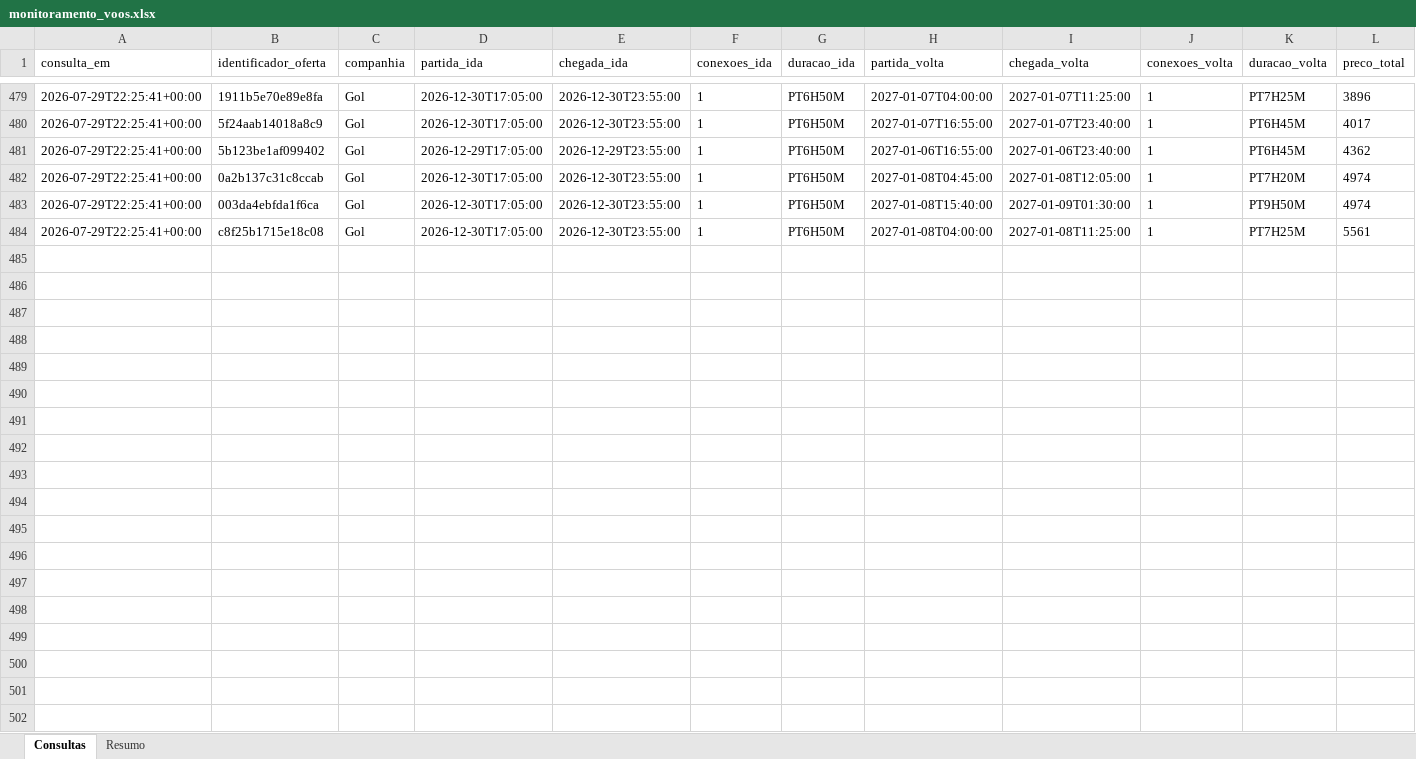
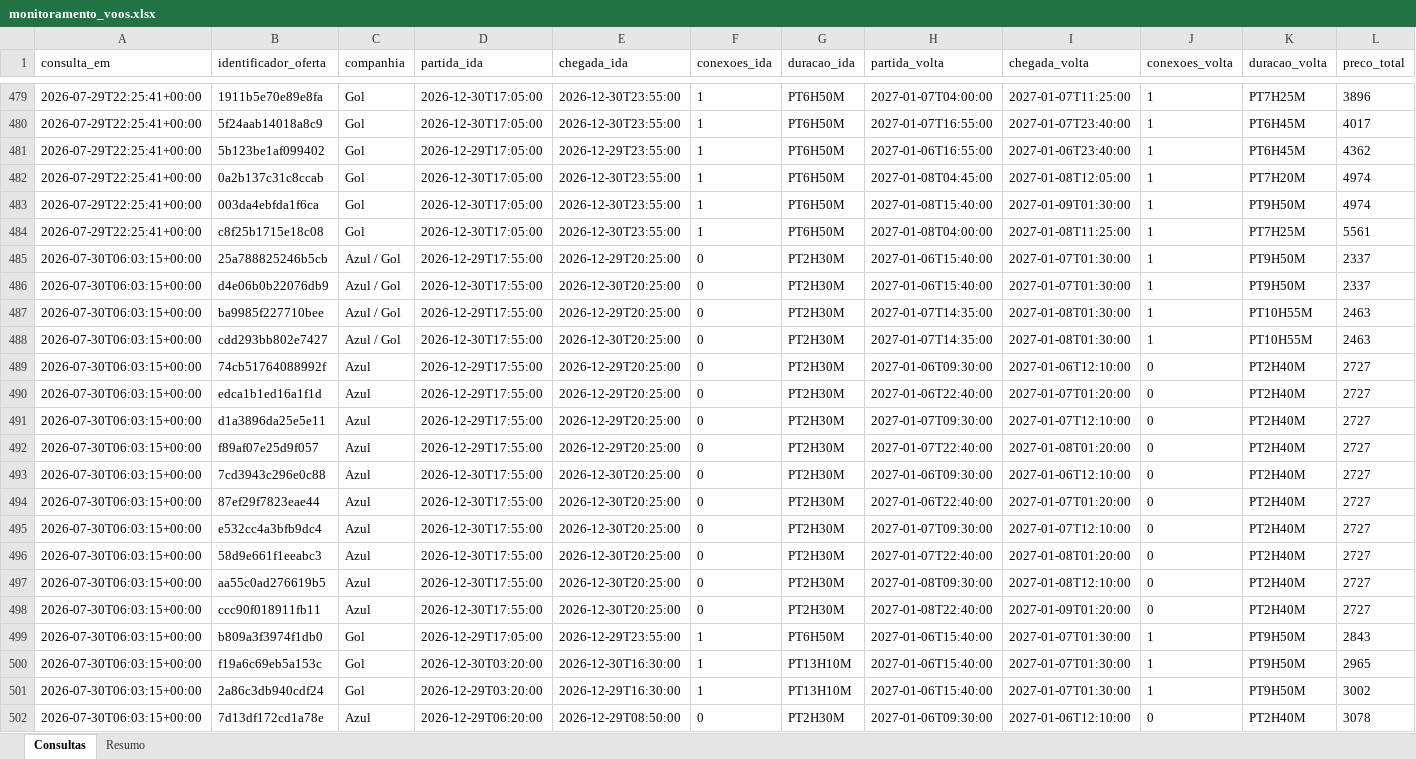
Before and after one commit to asouzaa/monitora-voos, an Excel workbook: docs/monitoramento_voos.xlsx, sheet Consultas, drawn as a sheet; only a part is shown, gaps mark what is left out; values as stored, in another font and other column widths than the file's, no borders; rows hold the shown columns only; the diff covers the shown part only; the diff names each change by its address in the sheet, - before the commit and + after, or states it on an @@ line.

```diff
--- a/docs/monitoramento_voos.xlsx (sheet Consultas)
+++ b/docs/monitoramento_voos.xlsx (sheet Consultas)
+row 485: 2026-07-30T06:03:15+00:00 | 25a788825246b5cb | Azul / Gol | 2026-12-29T17:55:00 | 2026-12-29T20:25:00 | 0 | PT2H30M | 2027-01-06T15:40:00 | 2027-01-07T01:30:00 | 1 | PT9H50M | 2337
+row 486: 2026-07-30T06:03:15+00:00 | d4e06b0b22076db9 | Azul / Gol | 2026-12-30T17:55:00 | 2026-12-30T20:25:00 | 0 | PT2H30M | 2027-01-06T15:40:00 | 2027-01-07T01:30:00 | 1 | PT9H50M | 2337
+row 487: 2026-07-30T06:03:15+00:00 | ba9985f227710bee | Azul / Gol | 2026-12-29T17:55:00 | 2026-12-29T20:25:00 | 0 | PT2H30M | 2027-01-07T14:35:00 | 2027-01-08T01:30:00 | 1 | PT10H55M | 2463
+row 488: 2026-07-30T06:03:15+00:00 | cdd293bb802e7427 | Azul / Gol | 2026-12-30T17:55:00 | 2026-12-30T20:25:00 | 0 | PT2H30M | 2027-01-07T14:35:00 | 2027-01-08T01:30:00 | 1 | PT10H55M | 2463
+row 489: 2026-07-30T06:03:15+00:00 | 74cb51764088992f | Azul | 2026-12-29T17:55:00 | 2026-12-29T20:25:00 | 0 | PT2H30M | 2027-01-06T09:30:00 | 2027-01-06T12:10:00 | 0 | PT2H40M | 2727
+row 490: 2026-07-30T06:03:15+00:00 | edca1b1ed16a1f1d | Azul | 2026-12-29T17:55:00 | 2026-12-29T20:25:00 | 0 | PT2H30M | 2027-01-06T22:40:00 | 2027-01-07T01:20:00 | 0 | PT2H40M | 2727
+row 491: 2026-07-30T06:03:15+00:00 | d1a3896da25e5e11 | Azul | 2026-12-29T17:55:00 | 2026-12-29T20:25:00 | 0 | PT2H30M | 2027-01-07T09:30:00 | 2027-01-07T12:10:00 | 0 | PT2H40M | 2727
+row 492: 2026-07-30T06:03:15+00:00 | f89af07e25d9f057 | Azul | 2026-12-29T17:55:00 | 2026-12-29T20:25:00 | 0 | PT2H30M | 2027-01-07T22:40:00 | 2027-01-08T01:20:00 | 0 | PT2H40M | 2727
+row 493: 2026-07-30T06:03:15+00:00 | 7cd3943c296e0c88 | Azul | 2026-12-30T17:55:00 | 2026-12-30T20:25:00 | 0 | PT2H30M | 2027-01-06T09:30:00 | 2027-01-06T12:10:00 | 0 | PT2H40M | 2727
+row 494: 2026-07-30T06:03:15+00:00 | 87ef29f7823eae44 | Azul | 2026-12-30T17:55:00 | 2026-12-30T20:25:00 | 0 | PT2H30M | 2027-01-06T22:40:00 | 2027-01-07T01:20:00 | 0 | PT2H40M | 2727
+row 495: 2026-07-30T06:03:15+00:00 | e532cc4a3bfb9dc4 | Azul | 2026-12-30T17:55:00 | 2026-12-30T20:25:00 | 0 | PT2H30M | 2027-01-07T09:30:00 | 2027-01-07T12:10:00 | 0 | PT2H40M | 2727
+row 496: 2026-07-30T06:03:15+00:00 | 58d9e661f1eeabc3 | Azul | 2026-12-30T17:55:00 | 2026-12-30T20:25:00 | 0 | PT2H30M | 2027-01-07T22:40:00 | 2027-01-08T01:20:00 | 0 | PT2H40M | 2727
+row 497: 2026-07-30T06:03:15+00:00 | aa55c0ad276619b5 | Azul | 2026-12-30T17:55:00 | 2026-12-30T20:25:00 | 0 | PT2H30M | 2027-01-08T09:30:00 | 2027-01-08T12:10:00 | 0 | PT2H40M | 2727
+row 498: 2026-07-30T06:03:15+00:00 | ccc90f018911fb11 | Azul | 2026-12-30T17:55:00 | 2026-12-30T20:25:00 | 0 | PT2H30M | 2027-01-08T22:40:00 | 2027-01-09T01:20:00 | 0 | PT2H40M | 2727
+row 499: 2026-07-30T06:03:15+00:00 | b809a3f3974f1db0 | Gol | 2026-12-29T17:05:00 | 2026-12-29T23:55:00 | 1 | PT6H50M | 2027-01-06T15:40:00 | 2027-01-07T01:30:00 | 1 | PT9H50M | 2843
+row 500: 2026-07-30T06:03:15+00:00 | f19a6c69eb5a153c | Gol | 2026-12-30T03:20:00 | 2026-12-30T16:30:00 | 1 | PT13H10M | 2027-01-06T15:40:00 | 2027-01-07T01:30:00 | 1 | PT9H50M | 2965
+row 501: 2026-07-30T06:03:15+00:00 | 2a86c3db940cdf24 | Gol | 2026-12-29T03:20:00 | 2026-12-29T16:30:00 | 1 | PT13H10M | 2027-01-06T15:40:00 | 2027-01-07T01:30:00 | 1 | PT9H50M | 3002
+row 502: 2026-07-30T06:03:15+00:00 | 7d13df172cd1a78e | Azul | 2026-12-29T06:20:00 | 2026-12-29T08:50:00 | 0 | PT2H30M | 2027-01-06T09:30:00 | 2027-01-06T12:10:00 | 0 | PT2H40M | 3078
```
Also changed, not shown: 70 added rows elsewhere in this sheet, sheet Resumo, 1 other file.
